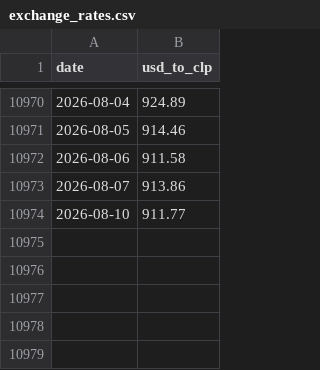
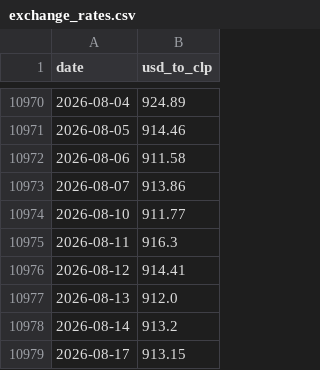
Before and after one commit to jgmontoya/chile-public-balance, a CSV file: data/exchange_rates.csv, drawn as a sheet; only a part is shown, gaps mark what is left out; the diff names each change by its address in the sheet, - before the commit and + after, or states it on an @@ line.

```diff
--- a/data/exchange_rates.csv
+++ b/data/exchange_rates.csv
+row 10975: 2026-08-11 | 916.3
+row 10976: 2026-08-12 | 914.41
+row 10977: 2026-08-13 | 912.0
+row 10978: 2026-08-14 | 913.2
+row 10979: 2026-08-17 | 913.15
```
Also changed, not shown: data/balance.csv.
